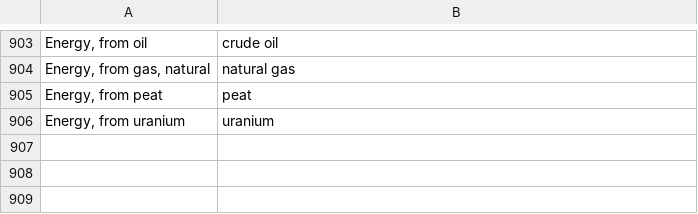
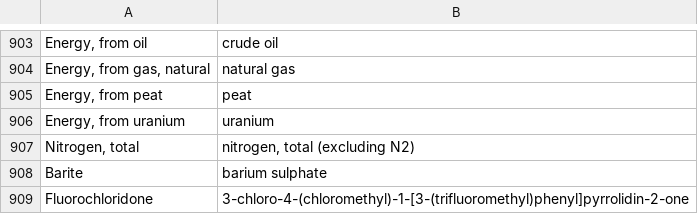
Before and after one commit to ccomb/fplca, a CSV file: data/flows.csv, drawn as a sheet; only a part is shown, gaps mark what is left out; the diff names each change by its address in the sheet, - before the commit and + after, or states it on an @@ line.

Commit message:
data: characterize Agribalyse nutrient + 2 fingerprint-confirmed flows
Nitrogen, total -> nitrogen, total (excluding N2); Barite -> barium sulphate; Fluorochloridone -> its IUPAC name. The latter two are name synonyms generalizing the per-compartment fingerprint identities to every subcompartment variant.

```diff
--- a/data/flows.csv
+++ b/data/flows.csv
+row 907: Nitrogen, total | nitrogen, total (excluding N2)
+row 908: Barite | barium sulphate
+row 909: Fluorochloridone | 3-chloro-4-(chloromethyl)-1-[3-(trifluoromethyl)phenyl]pyrrolidin-2-one
```
